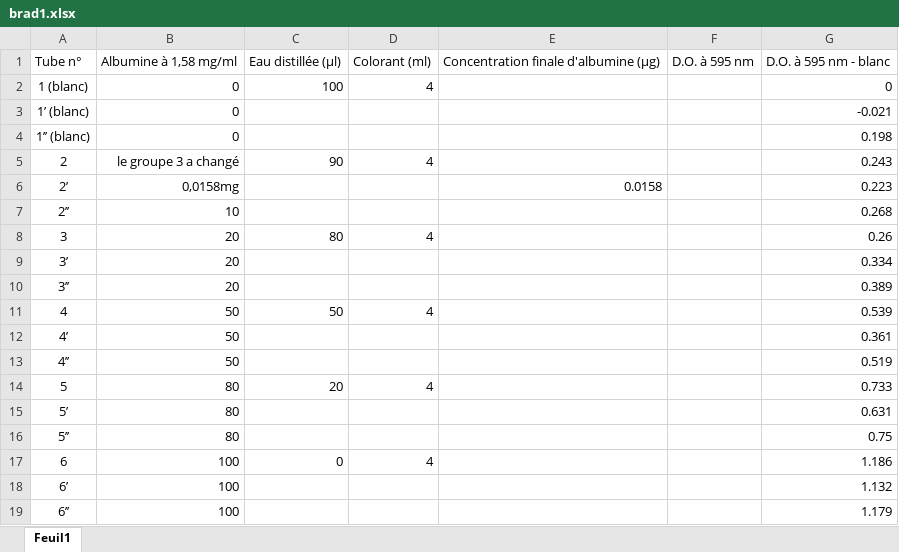
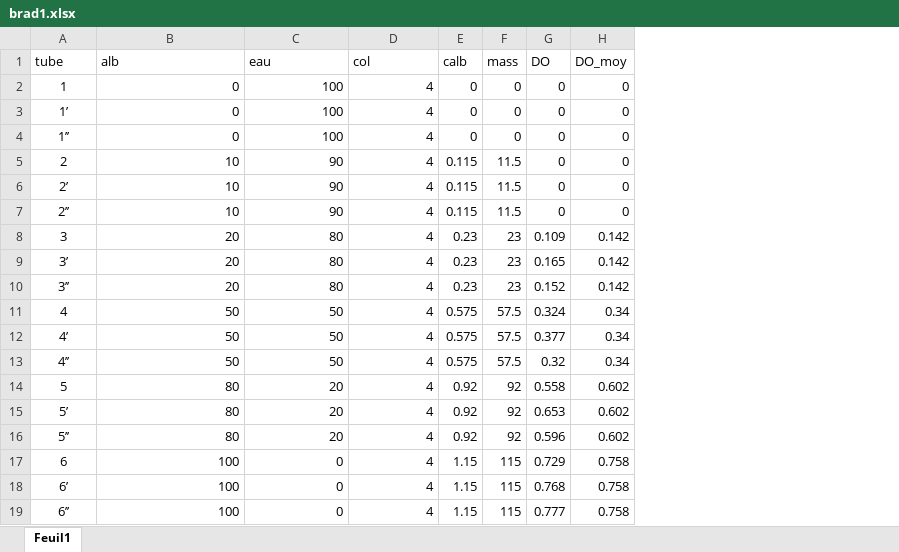
Before and after one commit to AstroTeamGG/TP-Bioch-BAB2-Q1, an Excel workbook: Excel/brad1.xlsx, sheet Feuil1, drawn as a sheet; values as stored, in another font and other column widths than the file's, no borders; removed rows and columns are numbered as before the commit, all else as after; the diff names each change by its address in the sheet, - before the commit and + after, or states it on an @@ line.

```diff
--- a/Excel/brad1.xlsx (sheet Feuil1)
+++ b/Excel/brad1.xlsx (sheet Feuil1)
-column E, row 6: 0.0158
-column F, empty
-column G, row 2: 0; rows 5-19: 0.243 | 0.223 | 0.268 | 0.26 | 0.334 | 0.389 | 0.539 | 0.361 | 0.519 | 0.733 | 0.631 | 0.75 | 1.186 | 1.132 | 1.179
+column E, row 2: 0; rows 5-19: 0.115 | 0.115 | 0.115 | 0.23 | 0.23 | 0.23 | 0.575 | 0.575 | 0.575 | 0.92 | 0.92 | 0.92 | 1.15 | 1.15 | 1.15
+column F, row 2: 0; rows 5-19: 11.5 | 11.5 | 11.5 | 23 | 23 | 23 | 57.5 | 57.5 | 57.5 | 92 | 92 | 92 | 115 | 115 | 115
+column G, row 2: 0; rows 5-19: 0 | 0 | 0 | 0.109 | 0.165 | 0.152 | 0.324 | 0.377 | 0.32 | 0.558 | 0.653 | 0.596 | 0.729 | 0.768 | 0.777
+column H, row 2: 0; rows 5-19: 0 | 0 | 0 | 0.142 | 0.142 | 0.142 | 0.34 | 0.34 | 0.34 | 0.602 | 0.602 | 0.602 | 0.758 | 0.758 | 0.758
-row 1: Tube n° | Albumine à 1,58 mg/ml | Eau distillée (µl) | Colorant (ml) | Concentration finale d'albumine (µg) | D.O. à 595 nm | D.O. à 595 nm - blanc
+row 1: tube | alb | eau | col | calb | mass | DO | DO_moy
-A2: 1 (blanc)
+A2: 1
-row 3: 1’ (blanc) | 0 |  |  |  |  | -0.021
-row 4: 1’’ (blanc) | 0 |  |  |  |  | 0.198
+row 3: 1’ | 0 | 100 | 4 | 0 | 0 | 0 | 0
+row 4: 1’’ | 0 | 100 | 4 | 0 | 0 | 0 | 0
-B5: le groupe 3 a changé
+B5: 10
-B6: 0,0158mg
+B6: 10
-C6:C7: (empty)
+C6:C7: 90
-D6:D7: (empty)
+D6:D7: 4
-C9:C10: (empty)
+C9:C10: 80
-D9:D10: (empty)
+D9:D10: 4
-C12:C13: (empty)
+C12:C13: 50
-D12:D13: (empty)
+D12:D13: 4
-C15:C16: (empty)
+C15:C16: 20
-D15:D16: (empty)
+D15:D16: 4
-C18:C19: (empty)
+C18:C19: 0
-D18:D19: (empty)
+D18:D19: 4
```
Also changed, not shown: Excel/UV1.xlsx, Excel/brad2.xlsx, 5 other files.
